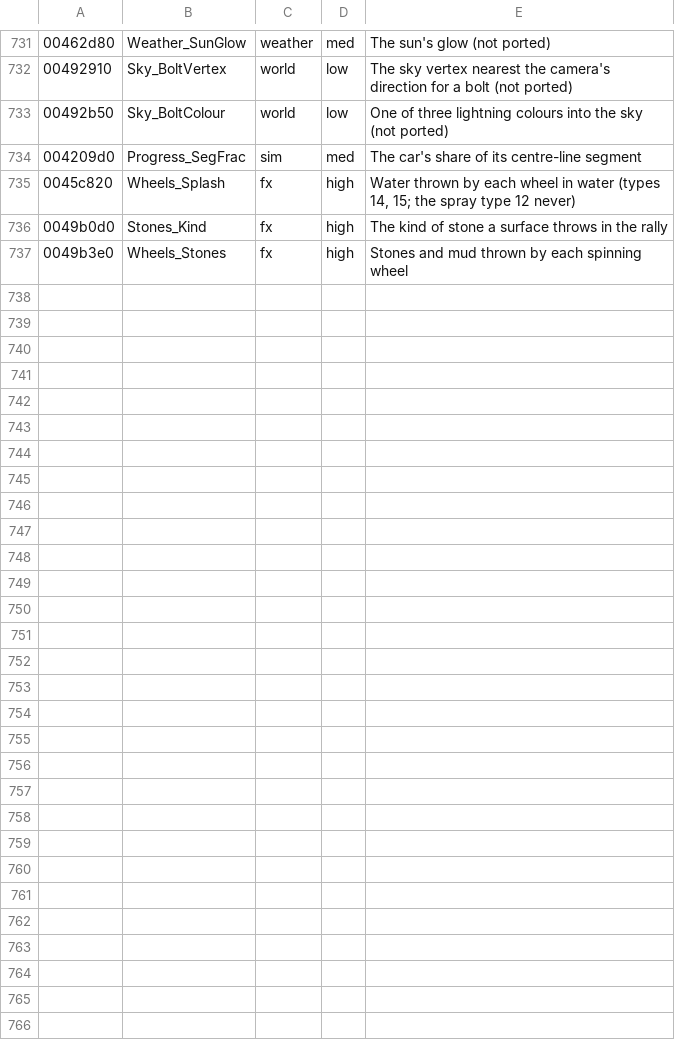
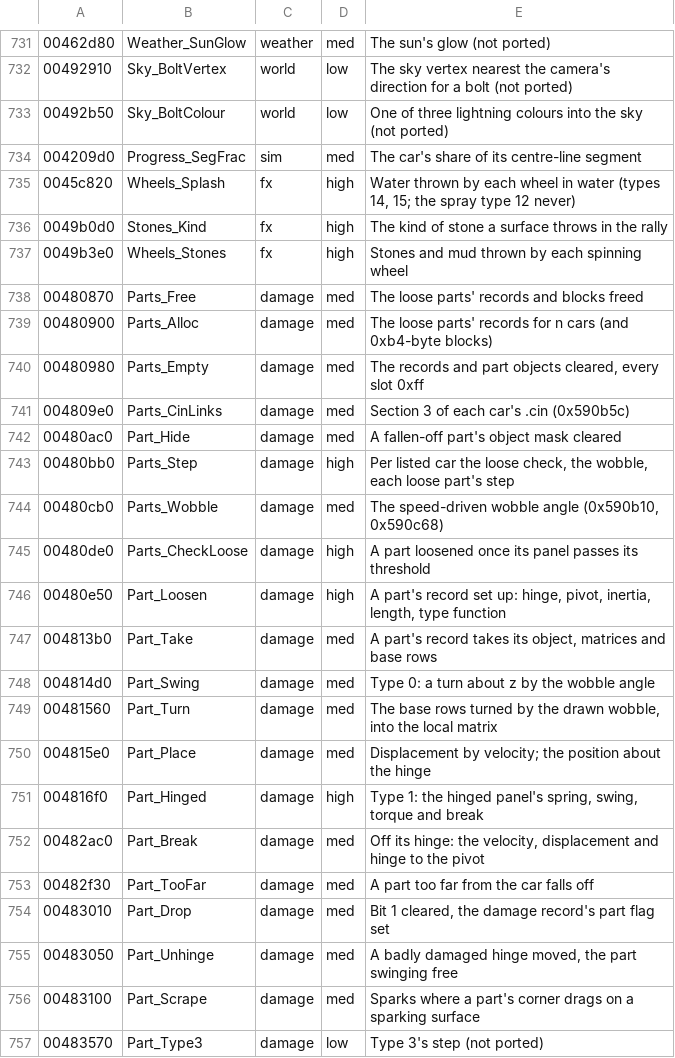
Before and after one commit to emdzej/opencmr2, a TSV file: tools/ghidra/names.tsv, drawn as a sheet; only a part is shown, gaps mark what is left out; the diff covers the shown part only.

```diff
--- a/tools/ghidra/names.tsv
+++ b/tools/ghidra/names.tsv
@@ -737 +737,21 @@
 0049b3e0	Wheels_Stones	fx	high	Stones and mud thrown by each spinning wheel
+00480870	Parts_Free	damage	med	The loose parts' records and blocks freed
+00480900	Parts_Alloc	damage	med	The loose parts' records for n cars (and 0xb4-byte blocks)
+00480980	Parts_Empty	damage	med	The records and part objects cleared, every slot 0xff
+004809e0	Parts_CinLinks	damage	med	Section 3 of each car's .cin (0x590b5c)
+00480ac0	Part_Hide	damage	med	A fallen-off part's object mask cleared
+00480bb0	Parts_Step	damage	high	Per listed car the loose check, the wobble, each loose part's step
+00480cb0	Parts_Wobble	damage	med	The speed-driven wobble angle (0x590b10, 0x590c68)
+00480de0	Parts_CheckLoose	damage	high	A part loosened once its panel passes its threshold
+00480e50	Part_Loosen	damage	high	A part's record set up: hinge, pivot, inertia, length, type function
+004813b0	Part_Take	damage	med	A part's record takes its object, matrices and base rows
+004814d0	Part_Swing	damage	med	Type 0: a turn about z by the wobble angle
+00481560	Part_Turn	damage	med	The base rows turned by the drawn wobble, into the local matrix
+004815e0	Part_Place	damage	med	Displacement by velocity; the position about the hinge
+004816f0	Part_Hinged	damage	high	Type 1: the hinged panel's spring, swing, torque and break
+00482ac0	Part_Break	damage	med	Off its hinge: the velocity, displacement and hinge to the pivot
+00482f30	Part_TooFar	damage	med	A part too far from the car falls off
+00483010	Part_Drop	damage	med	Bit 1 cleared, the damage record's part flag set
+00483050	Part_Unhinge	damage	med	A badly damaged hinge moved, the part swinging free
+00483100	Part_Scrape	damage	med	Sparks where a part's corner drags on a sparking surface
+00483570	Part_Type3	damage	low	Type 3's step (not ported)
```
Also changed, not shown: 19 added rows elsewhere in this file, 10 other files.
